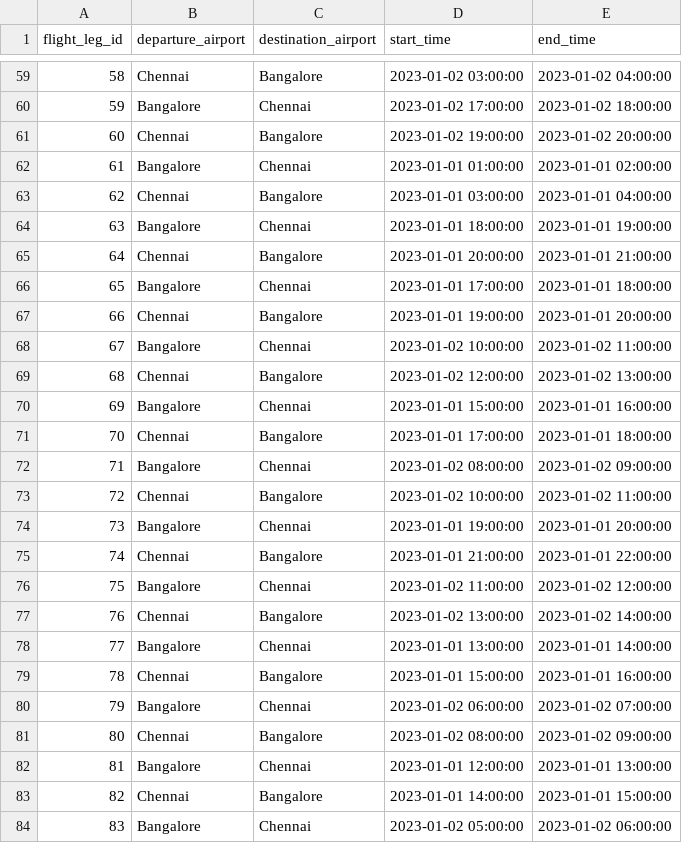
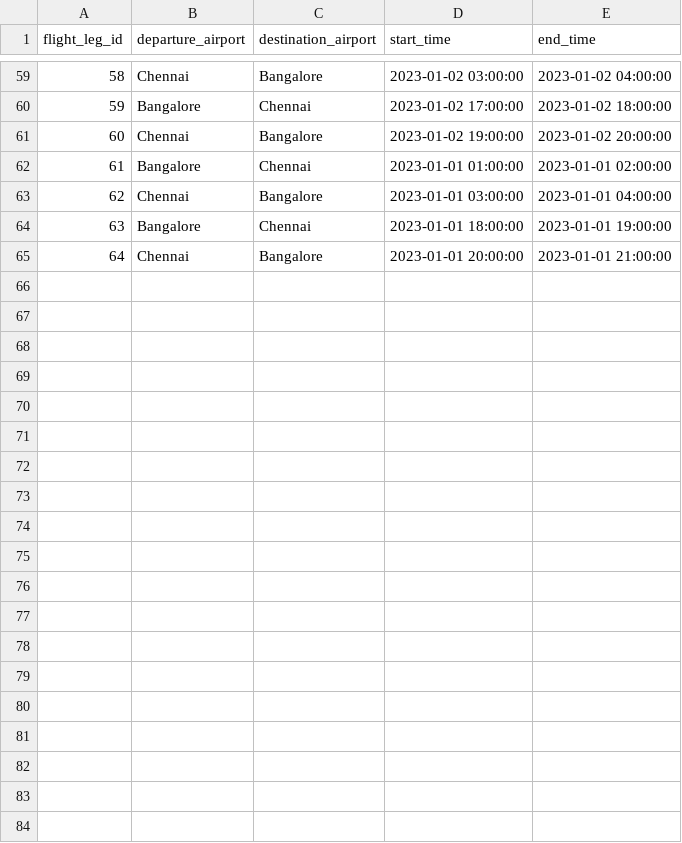
Before and after one commit to AbisheakJacob/Crew_Scheduling, a CSV file: data/flight_legs/data.csv, drawn as a sheet; only a part is shown, gaps mark what is left out; the diff covers the shown part only; the diff names each change by its address in the sheet, - before the commit and + after, or states it on an @@ line.

```diff
--- a/data/flight_legs/data.csv
+++ b/data/flight_legs/data.csv
-row 66: 65 | Bangalore | Chennai | 2023-01-01 17:00:00 | 2023-01-01 18:00:00
-row 67: 66 | Chennai | Bangalore | 2023-01-01 19:00:00 | 2023-01-01 20:00:00
-row 68: 67 | Bangalore | Chennai | 2023-01-02 10:00:00 | 2023-01-02 11:00:00
-row 69: 68 | Chennai | Bangalore | 2023-01-02 12:00:00 | 2023-01-02 13:00:00
-row 70: 69 | Bangalore | Chennai | 2023-01-01 15:00:00 | 2023-01-01 16:00:00
-row 71: 70 | Chennai | Bangalore | 2023-01-01 17:00:00 | 2023-01-01 18:00:00
-row 72: 71 | Bangalore | Chennai | 2023-01-02 08:00:00 | 2023-01-02 09:00:00
-row 73: 72 | Chennai | Bangalore | 2023-01-02 10:00:00 | 2023-01-02 11:00:00
-row 74: 73 | Bangalore | Chennai | 2023-01-01 19:00:00 | 2023-01-01 20:00:00
-row 75: 74 | Chennai | Bangalore | 2023-01-01 21:00:00 | 2023-01-01 22:00:00
-row 76: 75 | Bangalore | Chennai | 2023-01-02 11:00:00 | 2023-01-02 12:00:00
-row 77: 76 | Chennai | Bangalore | 2023-01-02 13:00:00 | 2023-01-02 14:00:00
-row 78: 77 | Bangalore | Chennai | 2023-01-01 13:00:00 | 2023-01-01 14:00:00
-row 79: 78 | Chennai | Bangalore | 2023-01-01 15:00:00 | 2023-01-01 16:00:00
-row 80: 79 | Bangalore | Chennai | 2023-01-02 06:00:00 | 2023-01-02 07:00:00
-row 81: 80 | Chennai | Bangalore | 2023-01-02 08:00:00 | 2023-01-02 09:00:00
-row 82: 81 | Bangalore | Chennai | 2023-01-01 12:00:00 | 2023-01-01 13:00:00
-row 83: 82 | Chennai | Bangalore | 2023-01-01 14:00:00 | 2023-01-01 15:00:00
-row 84: 83 | Bangalore | Chennai | 2023-01-02 05:00:00 | 2023-01-02 06:00:00
```
Also changed, not shown: 13 removed rows elsewhere in this file, 7 other files.
